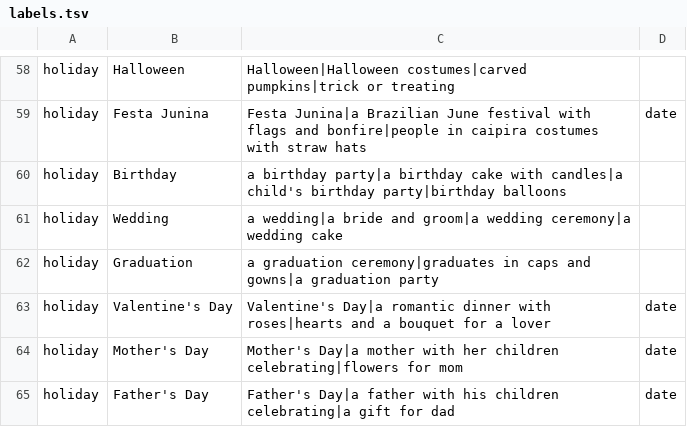
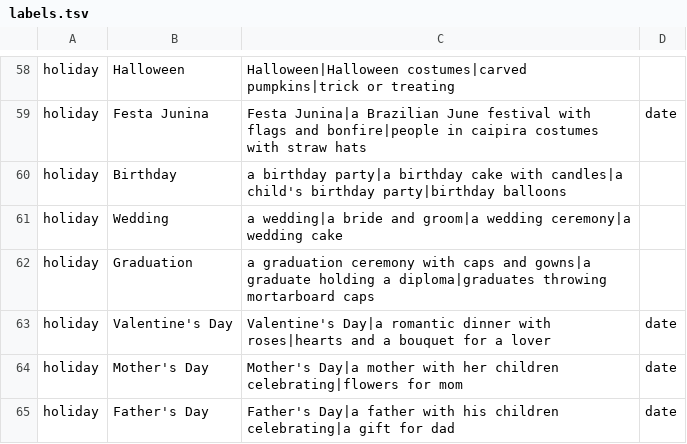
Before and after one commit to caetanus/photo-wagon, a TSV file: data/scenes/labels.tsv, drawn as a sheet; only a part is shown, gaps mark what is left out.

```diff
--- a/data/scenes/labels.tsv
+++ b/data/scenes/labels.tsv
@@ -61,3 +61,3 @@ holiday	Birthday	a birthday party|a birthday cake with candles|a child's birthda
 holiday	Wedding	a wedding|a bride and groom|a wedding ceremony|a wedding cake
-holiday	Graduation	a graduation ceremony|graduates in caps and gowns|a graduation party
+holiday	Graduation	a graduation ceremony with caps and gowns|a graduate holding a diploma|graduates throwing mortarboard caps
 holiday	Valentine's Day	Valentine's Day|a romantic dinner with roses|hearts and a bouquet for a lover	date
```
Also changed, not shown: data/scenes/prompts.tsv, 1 other file.
